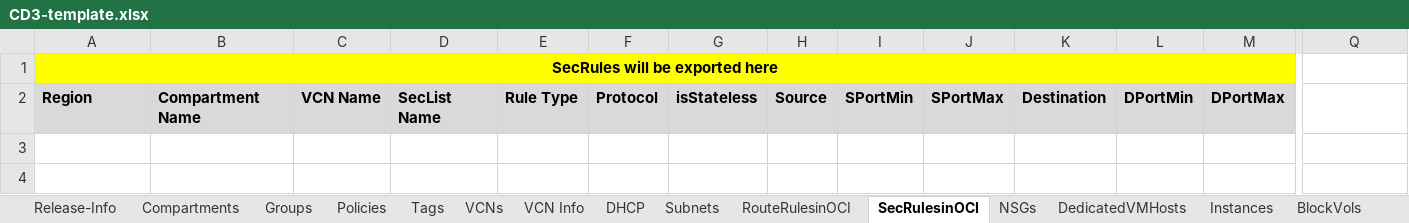
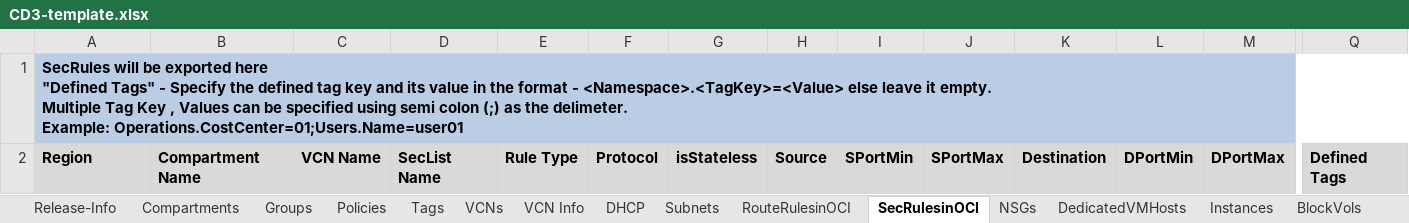
Before and after one commit to oracle-devrel/cd3-automation-toolkit, an Excel workbook: oci_tenancy/SetUpOCI_Via_TF/example/CD3-template.xlsx, sheet SecRulesinOCI, drawn as a sheet; only a part is shown, gaps mark what is left out; values as stored, in another font and other column widths than the file's, no borders; ↵ is a line break in a cell; the diff covers the shown part only; the diff names each change by its address in the sheet, - before the commit and + after, or states it on an @@ line.

Commit message:
FSS,Instances export fixed,CD3 Updated.

```diff
--- a/oci_tenancy/SetUpOCI_Via_TF/example/CD3-template.xlsx (sheet SecRulesinOCI)
+++ b/oci_tenancy/SetUpOCI_Via_TF/example/CD3-template.xlsx (sheet SecRulesinOCI)
-A1: …exported here
+A1: …exported here ↵ "Defined Tags" - Specify the defined tag key and its value in the format - <Namespace>.<TagKey>=<Value> else leave it empty. ↵ Multiple Tag Key , Values can be specified using semi colon (;) as the delimeter. ↵ Example: Operations.CostCenter=01;Users.Name=user01
@@ A1 fill: #FFFF00 → #B9CDE5, alignment: center → left @@
-A1:P1 merged
+A1:Q1 merged
-B1:Q1 fill: none
+B1:Q1 fill: #B9CDE5
-Q2: (empty)
+Q2: Defined Tags
-Q2 fill: none
+Q2 fill: #D9D9D9
```
Also changed, not shown: cell formats elsewhere in this sheet, sheet DB_System_EXA, sheet DB_System_VM, sheet DB_System_BM, sheet Instances, sheet ADW_ATP, sheet LB-Hostname-Certs, 18 more sheets, oci_tenancy/SetUpOCI_Via_TF/example/CD3-EN-template.xlsx, oci_tenancy/SetUpOCI_Via_TF/example/CD3-mvt-template.xlsx, 9 other files.
